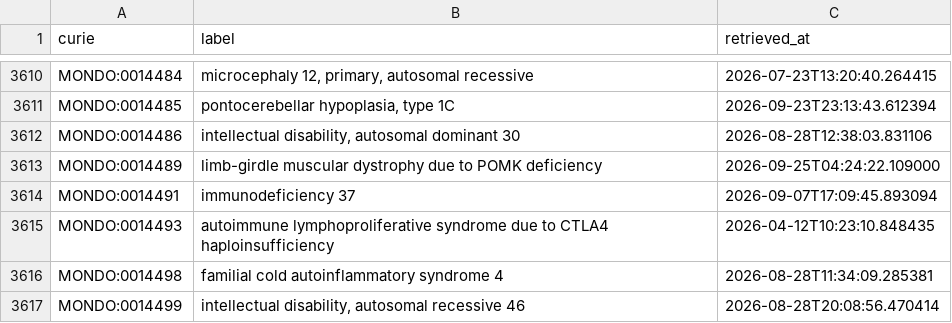
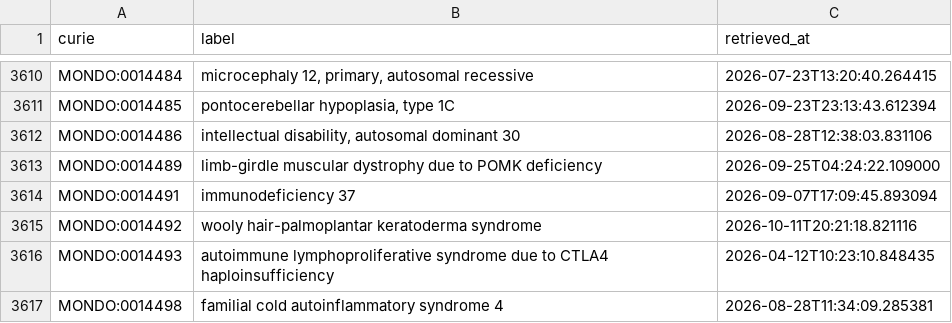
Before and after one commit to AnastasiyaKuznetsova/dismech, a CSV file: cache/mondo/terms.csv, drawn as a sheet; only a part is shown, gaps mark what is left out; the shorter side is filled out with more unchanged rows.

```diff
--- a/cache/mondo/terms.csv
+++ b/cache/mondo/terms.csv
@@ -3614,2 +3614,3 @@ MONDO:0014489,limb-girdle muscular dystrophy due to POMK deficiency,2026-09-25T0
 MONDO:0014491,immunodeficiency 37,2026-09-07T17:09:45.893094
+MONDO:0014492,wooly hair-palmoplantar keratoderma syndrome,2026-10-11T20:21:18.821116
 MONDO:0014493,autoimmune lymphoproliferative syndrome due to CTLA4 haploinsufficiency,2026-04-12T10:23:10.848435
```
Also changed, not shown: cache/enums/diseaseterm_b84b03ef2175.csv, cache/enums/molecularfunctionterm_305077eac108.csv, 11 other files.
